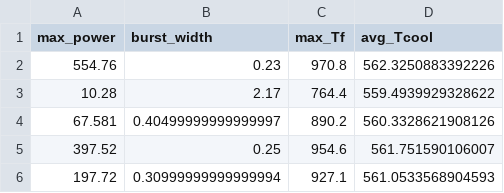
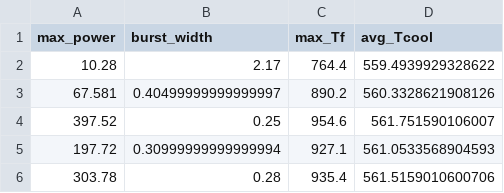
Before and after one commit to myerspat/pyMAISE, a CSV file: pyMAISE/data/rea_outputs.csv, drawn as a sheet; only a part is shown; the shorter side is filled out with more unchanged rows; the diff names each change by its address in the sheet, - before the commit and + after, or states it on an @@ line.

Commit message:
removed reference case from output

```diff
--- a/pyMAISE/data/rea_outputs.csv
+++ b/pyMAISE/data/rea_outputs.csv
-row 2: 554.76 | 0.23 | 970.8 | 562.3250883392226
```
